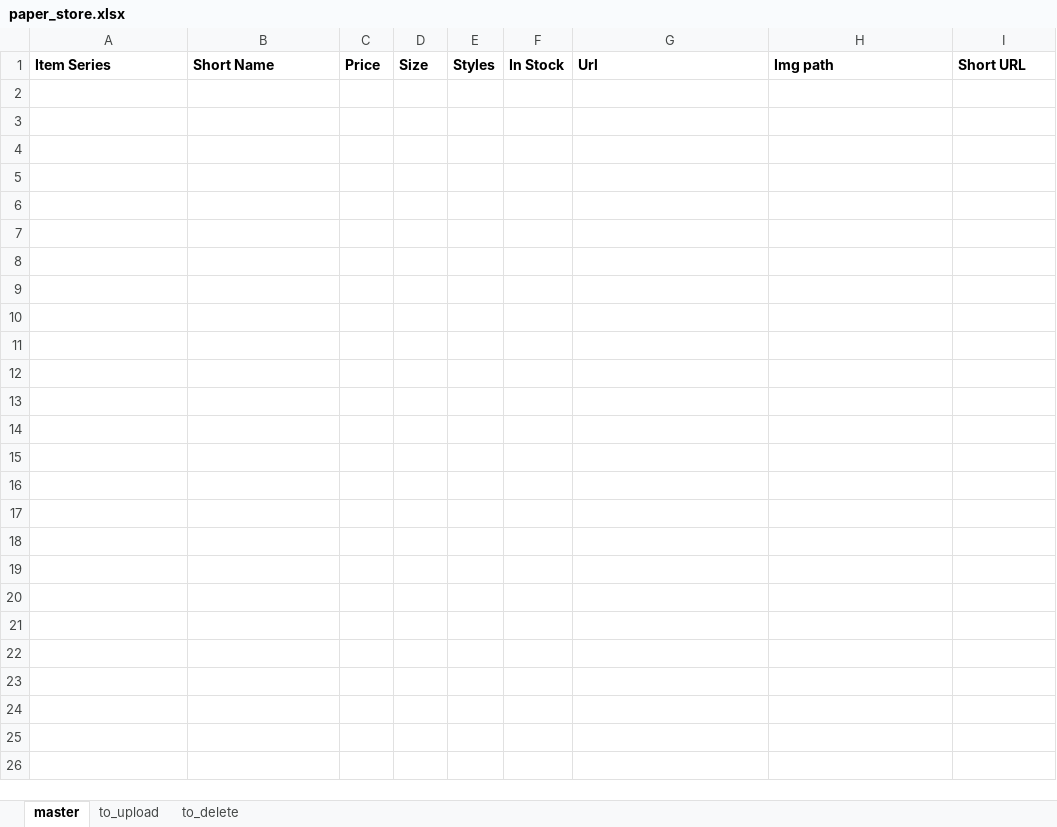
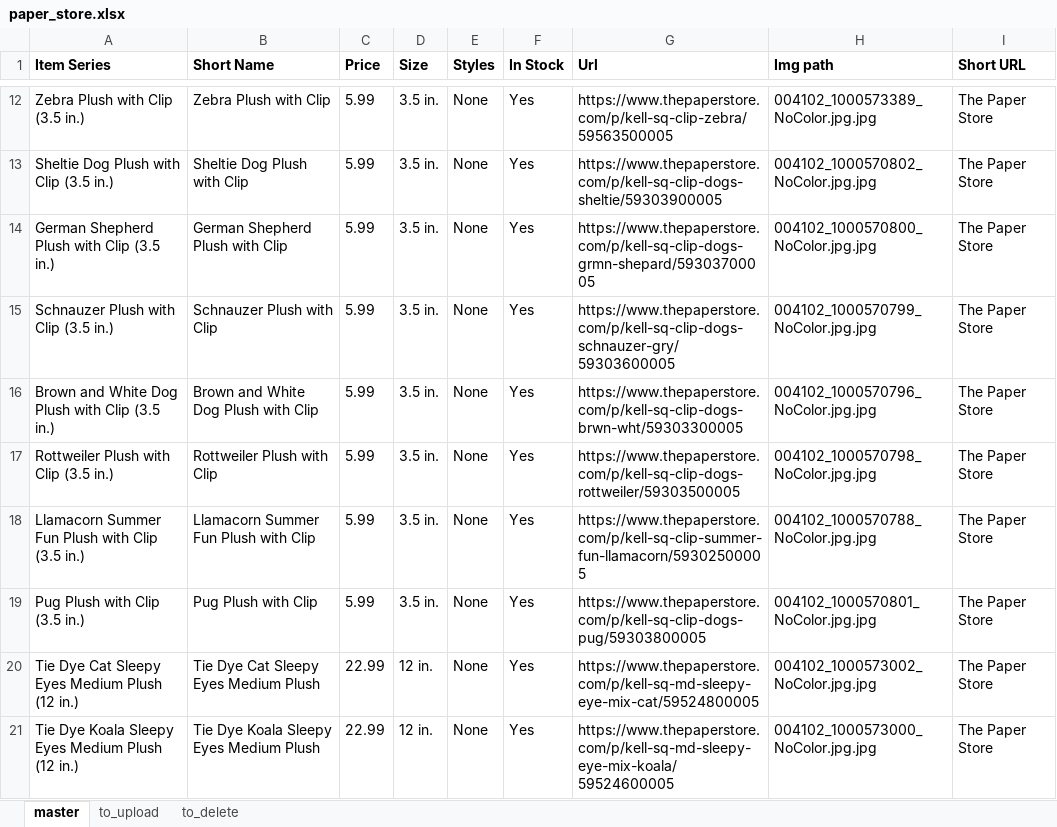
Before and after one commit to neoToad/sm_checker, an Excel workbook: items_data/paper_store.xlsx, sheet master, drawn as a sheet; only a part is shown, gaps mark what is left out; values as stored, in another font and other column widths than the file's, no borders; the diff covers the shown part only; the diff names each change by its address in the sheet, - before the commit and + after, or states it on an @@ line.

```diff
--- a/items_data/paper_store.xlsx (sheet master)
+++ b/items_data/paper_store.xlsx (sheet master)
+row 12: Zebra Plush with Clip (3.5 in.) | Zebra Plush with Clip | 5.99 | 3.5 in. | None | Yes | https://www.thepaperstore.com/p/kell-sq-clip-zebra/59563500005 | 004102_1000573389_NoColor.jpg.jpg | The Paper Store
+row 13: Sheltie Dog Plush with Clip (3.5 in.) | Sheltie Dog Plush with Clip | 5.99 | 3.5 in. | None | Yes | https://www.thepaperstore.com/p/kell-sq-clip-dogs-sheltie/59303900005 | 004102_1000570802_NoColor.jpg.jpg | The Paper Store
+row 14: German Shepherd Plush with Clip (3.5 in.) | German Shepherd Plush with Clip | 5.99 | 3.5 in. | None | Yes | https://www.thepaperstore.com/p/kell-sq-clip-dogs-grmn-shepard/59303700005 | 004102_1000570800_NoColor.jpg.jpg | The Paper Store
+row 15: Schnauzer Plush with Clip (3.5 in.) | Schnauzer Plush with Clip | 5.99 | 3.5 in. | None | Yes | https://www.thepaperstore.com/p/kell-sq-clip-dogs-schnauzer-gry/59303600005 | 004102_1000570799_NoColor.jpg.jpg | The Paper Store
+row 16: Brown and White Dog Plush with Clip (3.5 in.) | Brown and White Dog Plush with Clip | 5.99 | 3.5 in. | None | Yes | https://www.thepaperstore.com/p/kell-sq-clip-dogs-brwn-wht/59303300005 | 004102_1000570796_NoColor.jpg.jpg | The Paper Store
+row 17: Rottweiler Plush with Clip (3.5 in.) | Rottweiler Plush with Clip | 5.99 | 3.5 in. | None | Yes | https://www.thepaperstore.com/p/kell-sq-clip-dogs-rottweiler/59303500005 | 004102_1000570798_NoColor.jpg.jpg | The Paper Store
+row 18: Llamacorn Summer Fun Plush with Clip (3.5 in.) | Llamacorn Summer Fun Plush with Clip | 5.99 | 3.5 in. | None | Yes | https://www.thepaperstore.com/p/kell-sq-clip-summer-fun-llamacorn/59302500005 | 004102_1000570788_NoColor.jpg.jpg | The Paper Store
+row 19: Pug Plush with Clip (3.5 in.) | Pug Plush with Clip | 5.99 | 3.5 in. | None | Yes | https://www.thepaperstore.com/p/kell-sq-clip-dogs-pug/59303800005 | 004102_1000570801_NoColor.jpg.jpg | The Paper Store
+row 20: Tie Dye Cat Sleepy Eyes Medium Plush (12 in.) | Tie Dye Cat Sleepy Eyes Medium Plush | 22.99 | 12 in. | None | Yes | https://www.thepaperstore.com/p/kell-sq-md-sleepy-eye-mix-cat/59524800005 | 004102_1000573002_NoColor.jpg.jpg | The Paper Store
+row 21: Tie Dye Koala Sleepy Eyes Medium Plush (12 in.) | Tie Dye Koala Sleepy Eyes Medium Plush | 22.99 | 12 in. | None | Yes | https://www.thepaperstore.com/p/kell-sq-md-sleepy-eye-mix-koala/59524600005 | 004102_1000573000_NoColor.jpg.jpg | The Paper Store
```
Also changed, not shown: 10 added rows elsewhere in this sheet, items_data/claires.xlsx, items_data/costco.xlsx, 9 other files.
